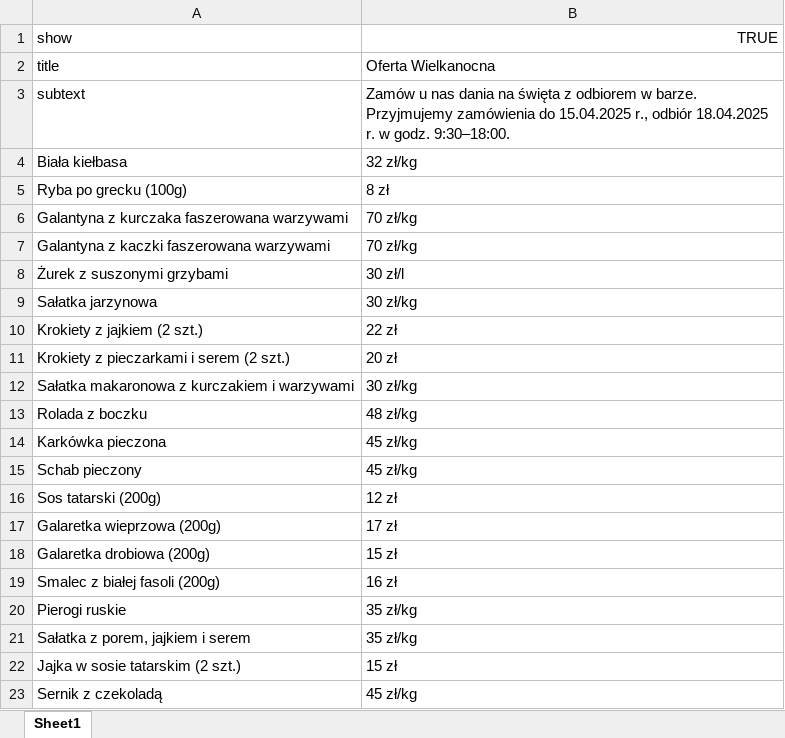
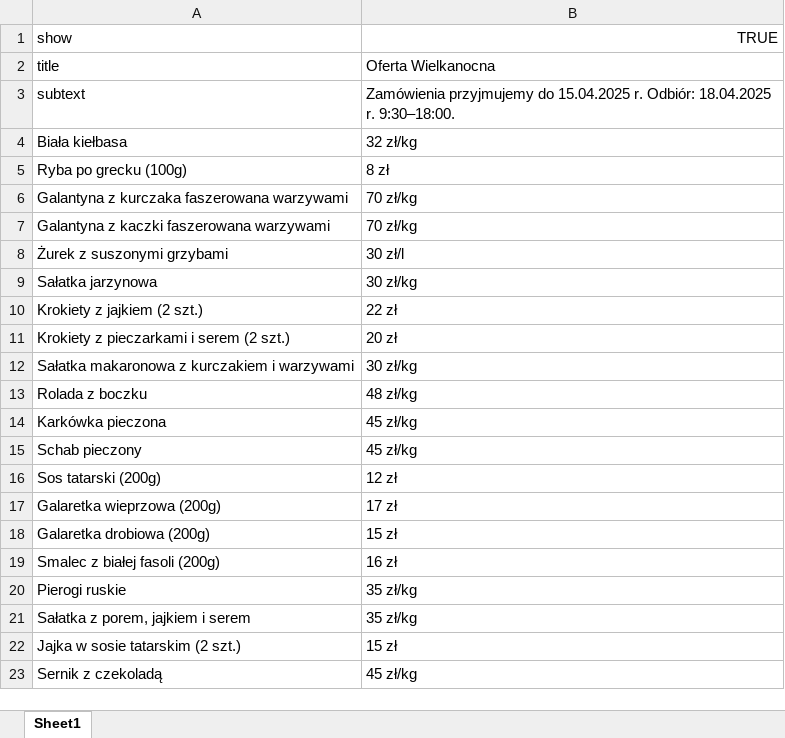
Before and after one commit to barzesmakiem/bar-ze-smakiem, an Excel workbook: public/oferta.xlsx, sheet Sheet1, drawn as a sheet; values as stored, in another font and other column widths than the file's, no borders; the diff names each change by its address in the sheet, - before the commit and + after, or states it on an @@ line.

Commit message:
small fixed

```diff
--- a/public/oferta.xlsx (sheet Sheet1)
+++ b/public/oferta.xlsx (sheet Sheet1)
-B3 (TRUE): Zamów u nas dania na święta z odbiorem w barze. Przyjmujemy zamówienia do 15.04.2025 r., odbiór 18.04.2025 r. w godz. 9:30–18:00.
+B3 (TRUE): Zamówienia przyjmujemy do 15.04.2025 r. Odbiór: 18.04.2025 r. 9:30–18:00.
```
